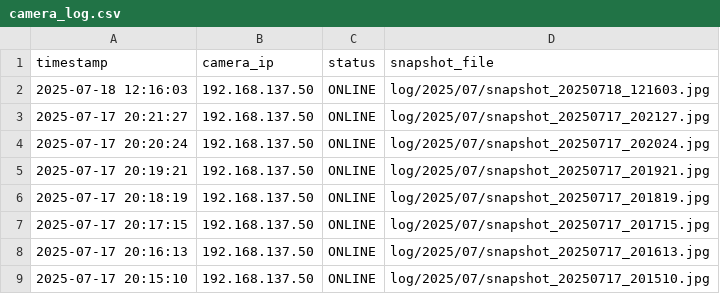
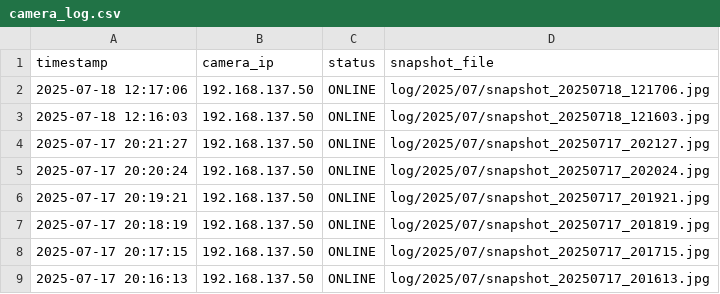
Before and after one commit to MOSA-github/ESP32CAM_picture, a CSV file: camera_log.csv, drawn as a sheet; only a part is shown; the shorter side is filled out with more unchanged rows; the diff names each change by its address in the sheet, - before the commit and + after, or states it on an @@ line.

```diff
--- a/camera_log.csv
+++ b/camera_log.csv
+row 2: 2025-07-18 12:17:06 | 192.168.137.50 | ONLINE | log/2025/07/snapshot_20250718_121706.jpg
```
Also changed, not shown: 1 other file.
